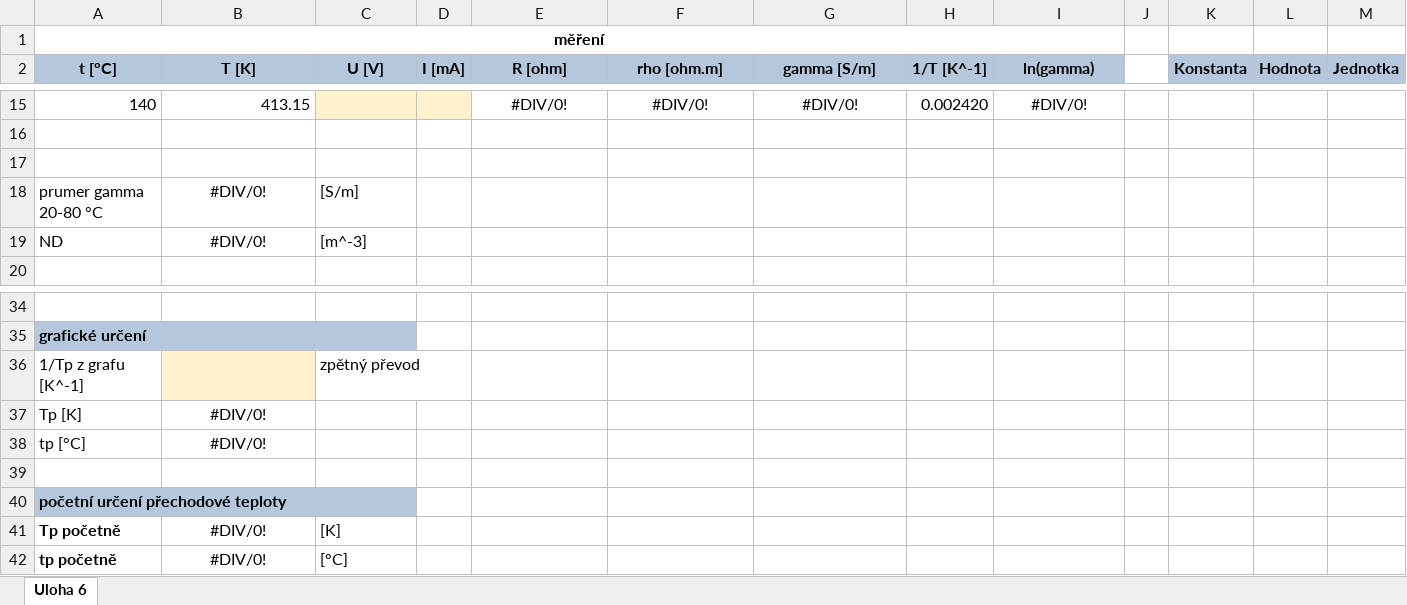
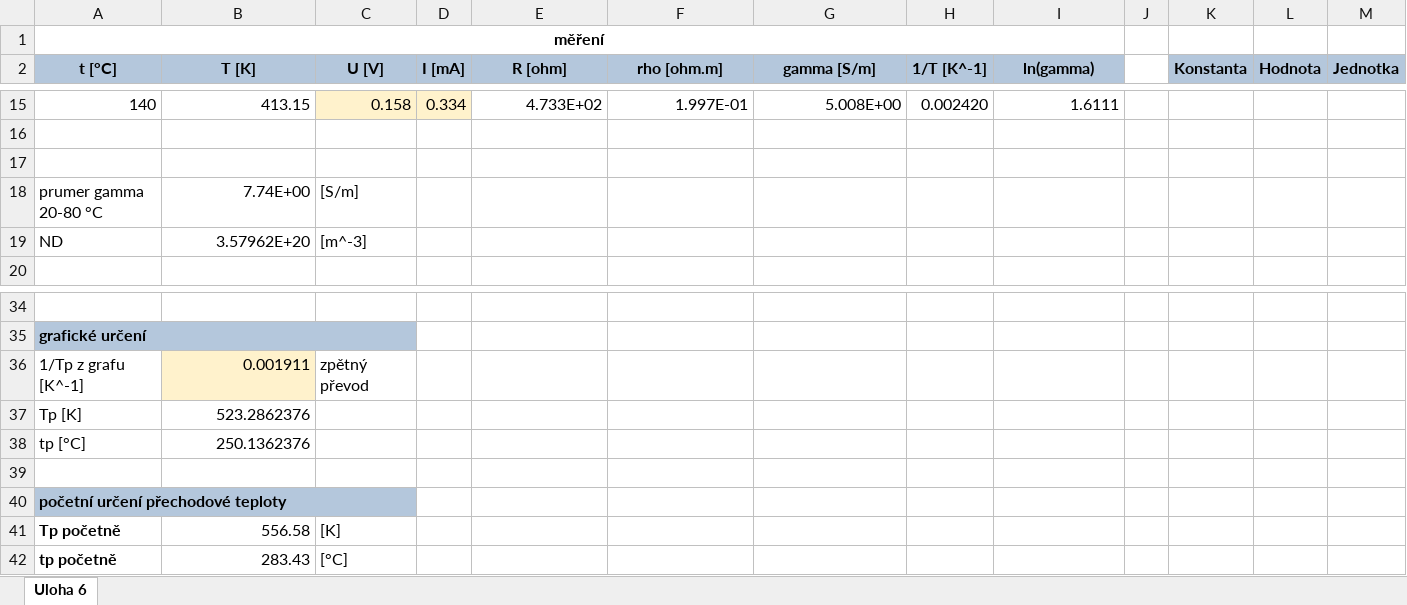
Before and after one commit to pavelpernicka/cvut_materialy, an Excel workbook: ZS_2026_vyuka/emv1/lab06/lab06_mereni.xlsx, sheet Uloha 6, drawn as a sheet; only a part is shown, gaps mark what is left out; values as stored, in another font and other column widths than the file's, no borders; charts and pictures not drawn; the diff covers the shown part only; the diff names each change by its address in the sheet, - before the commit and + after, or states it on an @@ line.

```diff
--- a/ZS_2026_vyuka/emv1/lab06/lab06_mereni.xlsx (sheet Uloha 6)
+++ b/ZS_2026_vyuka/emv1/lab06/lab06_mereni.xlsx (sheet Uloha 6)
-C15 (U [V]): (empty)
+C15 (U [V]): 0.158
-D15 (I [mA]): (empty)
+D15 (I [mA]): 0.334
-E15:G15 alignment: center
+E15:G15 alignment: right
-E15 (R [ohm]): #DIV/0!
+E15 (R [ohm]): 4.733E+02
-F15 (rho [ohm.m]): #DIV/0!
+F15 (rho [ohm.m]): 1.997E-01
-G15 (gamma [S/m]): #DIV/0!
+G15 (gamma [S/m]): 5.008E+00
-I15 alignment: center
+I15 alignment: right
-I15 (ln(gamma)): #DIV/0!
+I15 (ln(gamma)): 1.6111
-B18 (T [K]): #DIV/0!
+B18 (T [K]): 7.74E+00
-B18:B19 alignment: center
+B18:B19 alignment: right
-B19 (T [K]): #DIV/0!
+B19 (T [K]): 3.57962E+20
-B36 (T [K]): (empty)
+B36 (T [K]): 0.001911
-B37 (T [K]): #DIV/0!
+B37 (T [K]): 523.2862376
-B37:B38 alignment: center
+B37:B38 alignment: right
-B38 (T [K]): #DIV/0!
+B38 (T [K]): 250.1362376
-B41 (T [K]): #DIV/0!
+B41 (T [K]): 556.58
-B41:B42 alignment: center
+B41:B42 alignment: right
-B42 (T [K]): #DIV/0!
+B42 (T [K]): 283.43
```
Also changed, not shown: 68 edited cells and cell formats elsewhere in this sheet, charts or pictures.
